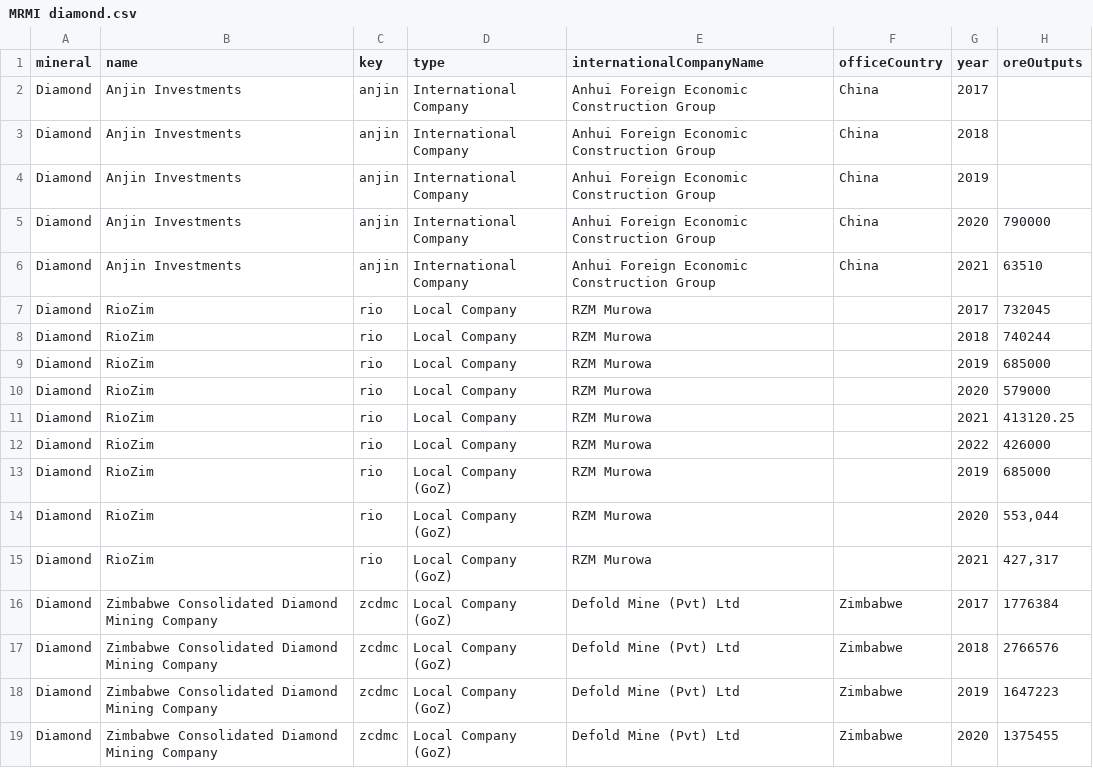
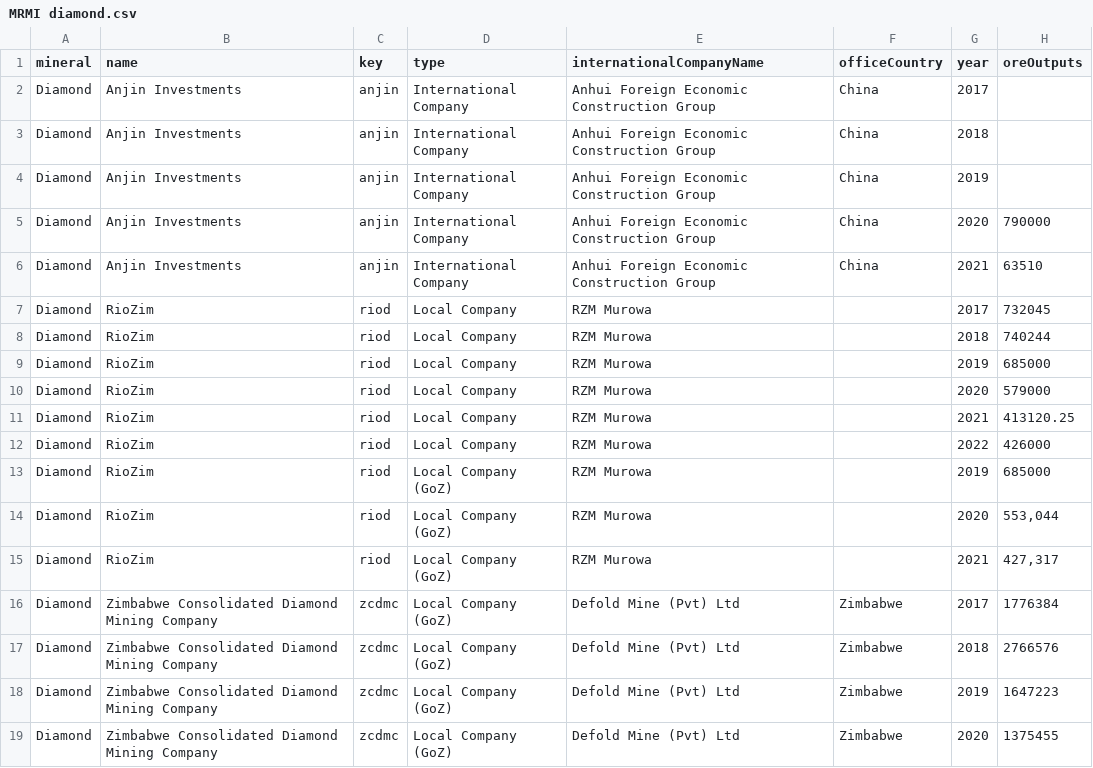
Before and after one commit to SIVIO-Institute/MRMI, a CSV file: MRMI diamond.csv, drawn as a sheet; only a part is shown; the diff names each change by its address in the sheet, - before the commit and + after, or states it on an @@ line.

Commit message:
update riozim code

```diff
--- a/MRMI diamond.csv
+++ b/MRMI diamond.csv
-C7:C15 (key): rio
+C7:C15 (key): riod
```
